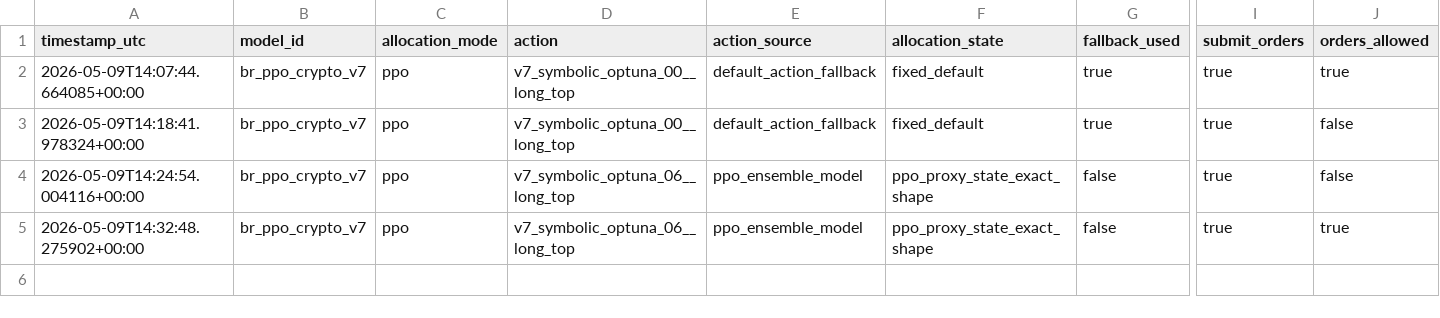
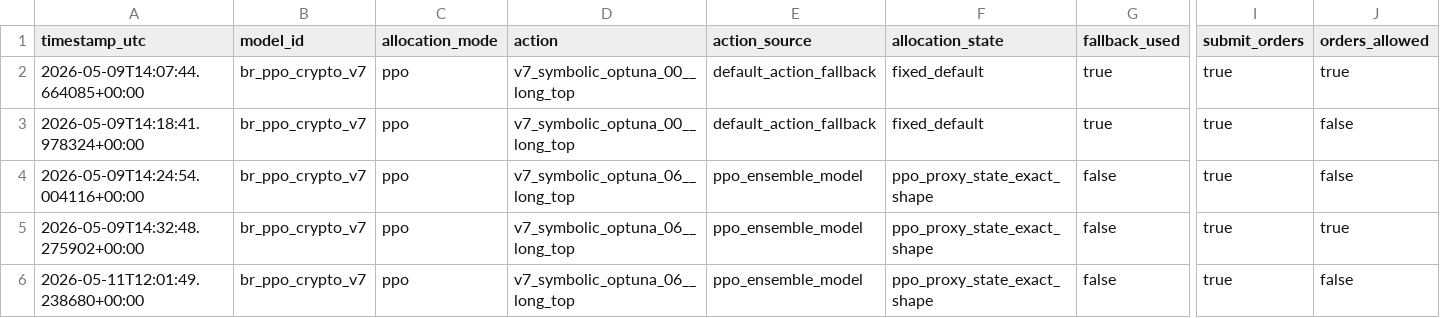
Before and after one commit to FinTechEntrepreneurldz/br_ppo_crypto_v7, a CSV file: logs/decisions/decisions.csv, drawn as a sheet; only a part is shown, gaps mark what is left out; rows hold the shown columns only; the diff names each change by its address in the sheet, - before the commit and + after, or states it on an @@ line.

```diff
--- a/logs/decisions/decisions.csv
+++ b/logs/decisions/decisions.csv
+row 6: 2026-05-11T12:01:49.238680+00:00 | br_ppo_crypto_v7 | ppo | v7_symbolic_optuna_06__long_top | ppo_ensemble_model | ppo_proxy_state_exact_shape | false | true | false
```
Also changed, not shown: logs/decisions/latest_decision.csv, logs/health/signal_history.csv, 6 other files.
